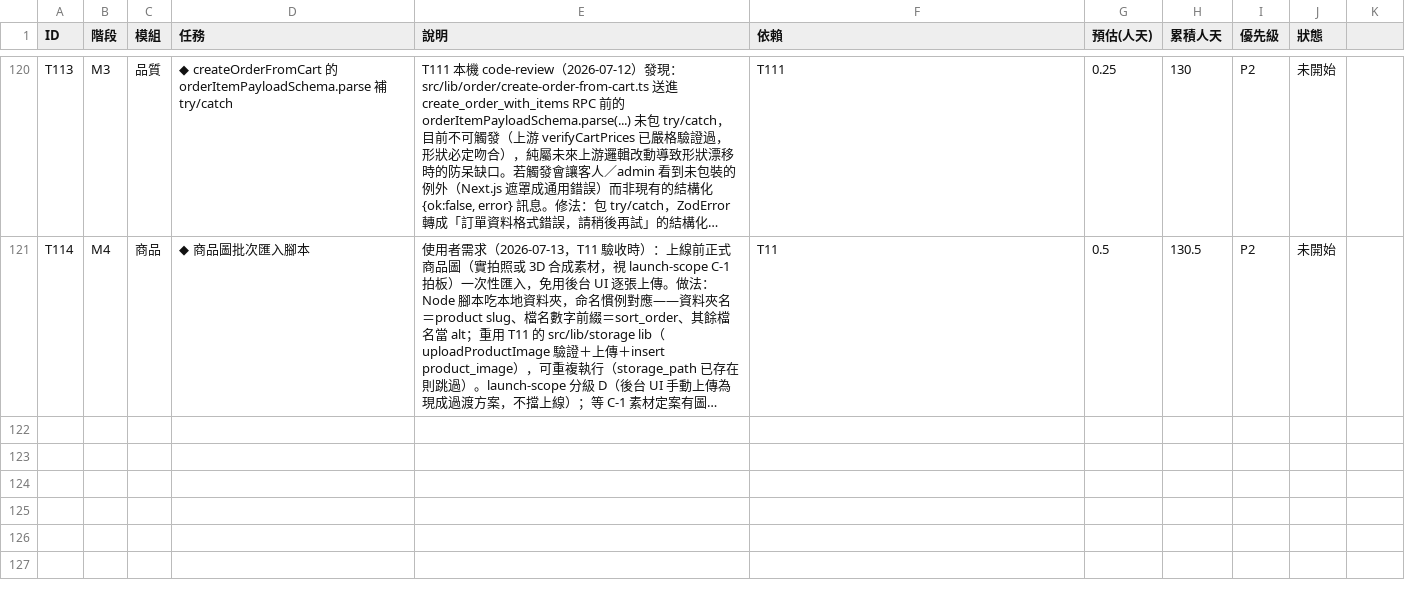
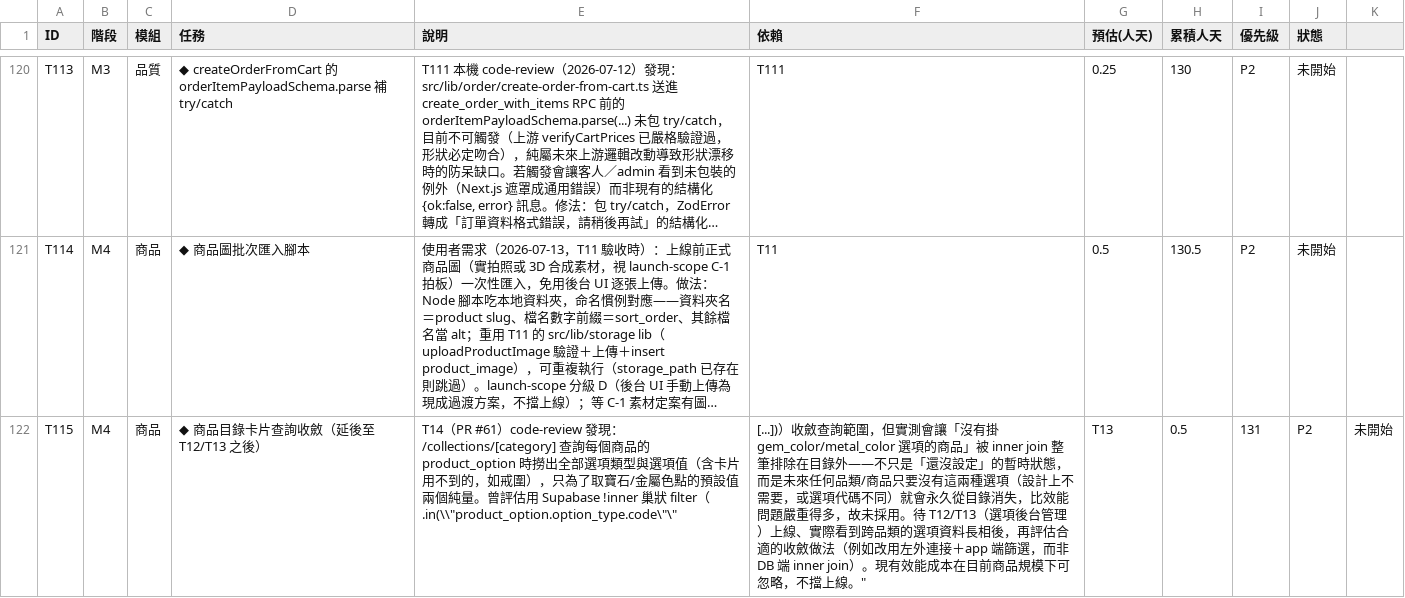
Before and after one commit to incantochen/incantochen, a CSV file: docs/tasks.csv, drawn as a sheet; only a part is shown, gaps mark what is left out; long unchanged cells end in …; the diff names each change by its address in the sheet, - before the commit and + after, or states it on an @@ line.

```diff
--- a/docs/tasks.csv
+++ b/docs/tasks.csv
+row 122: T115 | M4 | 商品 | ◆ 商品目錄卡片查詢收斂（延後至 T12/T13 之後） | T14（PR #61）code-review 發現：/collections/[category] 查詢每個商品的 product_option 時撈出全部選項類型與選項值（含卡片用不到的，如戒圍），只為了取寶石/金屬色點的預設值兩個純量。曾評估用 Supabase !inner 巢狀 filter（.in(\\"product_option.option_type.code\"\" | [...])）收斂查詢範圍，但實測會讓「沒有掛 gem_color/metal_color 選項的商品」被 inner join 整筆排除在目錄外——不只是「還沒設定」的暫時狀態，而是未來任何品類/商品只要沒有這兩種選項（設計上不需要，或選項代碼不同）就會永久從目錄消失，比效能問題嚴重得多，故未採用。待 T12/T13（選項後台管理）上線、實際看到跨品類的選項資料長相後，再評估合適的收斂做法（例如改用左外連接＋app 端篩選，而非 DB 端 inner join）。現有效能成本在目前商品規模下可忽略，不擋上線。" | T13 | 0.5 | 131 | P2 | 未開始
```
